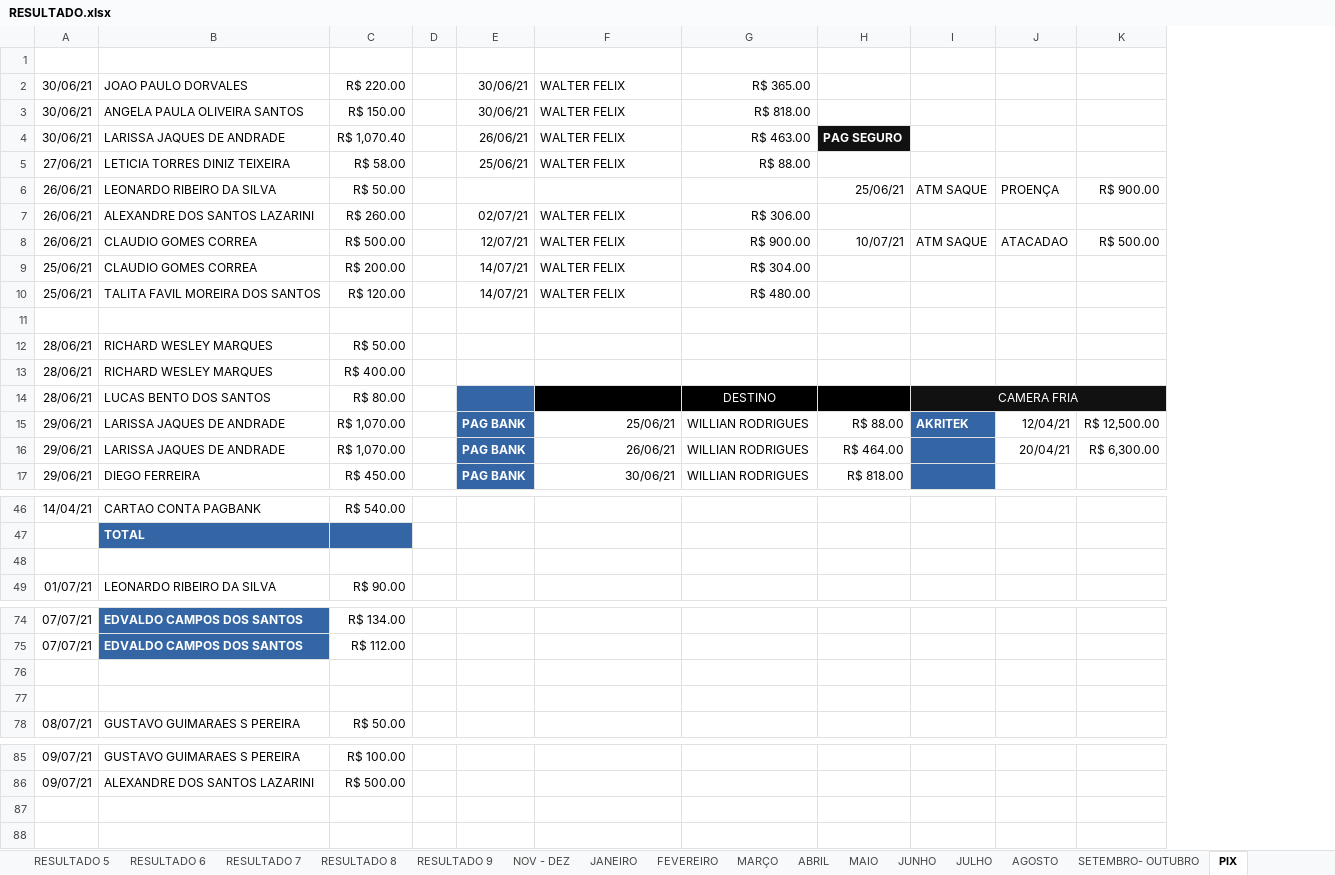
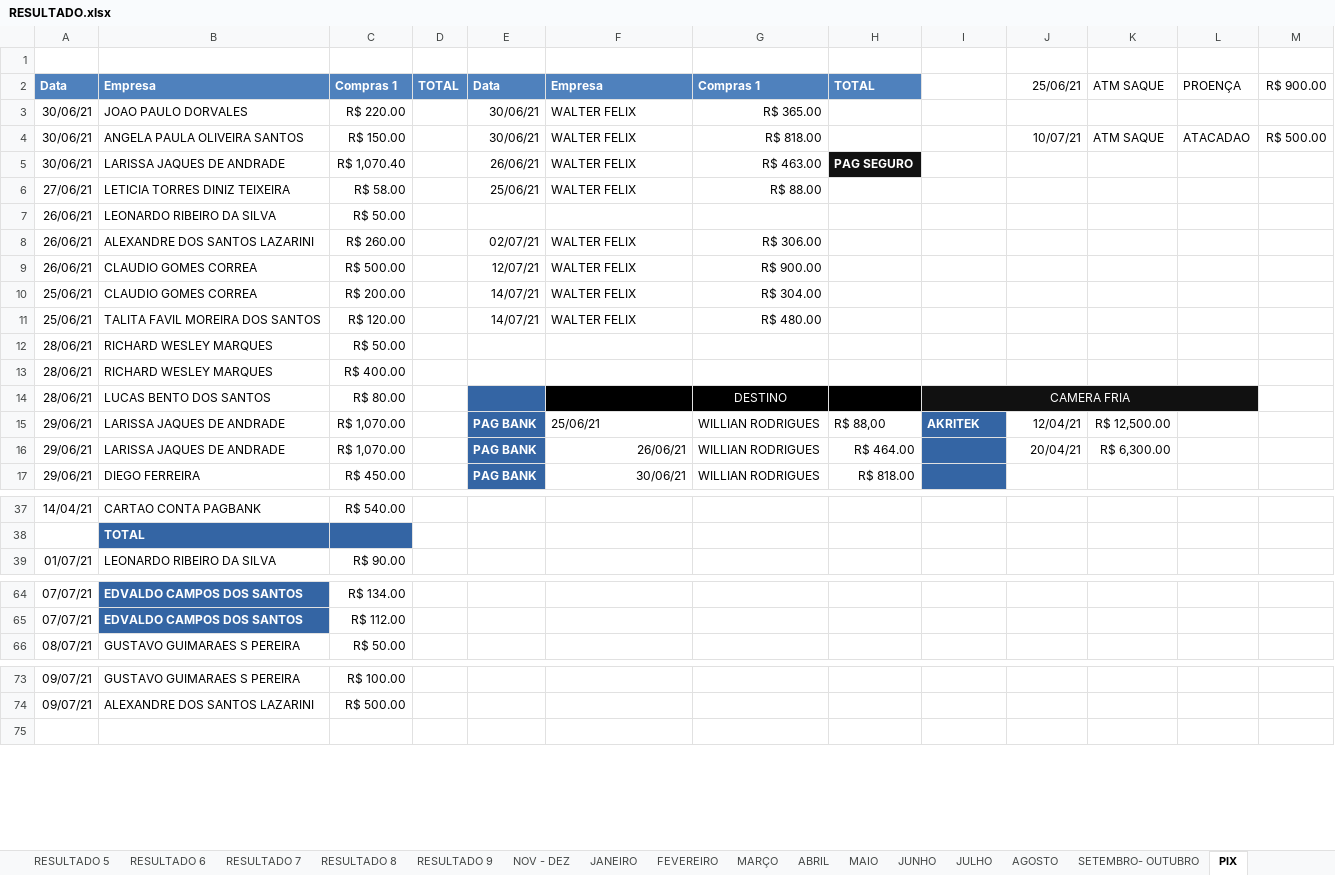
Before and after one commit to AdegaQuitauna/APP, an Excel workbook: RESULTADO.xlsx, sheet PIX, drawn as a sheet; only a part is shown, gaps mark what is left out; values as stored, in another font and other column widths than the file's, no borders; conditional formats and table styles not drawn; removed rows and columns are numbered as before the commit, all else as after; the diff covers the shown part only; the diff names each change by its address in the sheet, - before the commit and + after, or states it on an @@ line.

```diff
--- a/RESULTADO.xlsx (sheet PIX)
+++ b/RESULTADO.xlsx (sheet PIX)
-column D, empty
+column D, empty
+column L, row 4: ATACADAO
+column M, row 4: R$ 500.00
+row 2: Data | Empresa | Compras 1 | TOTAL | Data | Empresa | Compras 1 | TOTAL |  | 25/06/21 | ATM SAQUE | PROENÇA | R$ 900.00
-J4: (empty)
+J4: 10/07/21
-K4: (empty)
+K4: ATM SAQUE
-H7: 25/06/21
+H7: (empty)
-I7: ATM SAQUE
+I7: (empty)
-J7: PROENÇA
+J7: (empty)
-K7: R$ 900.00
+K7: (empty)
-H9: 10/07/21
+H9: (empty)
-I9: ATM SAQUE
+I9: (empty)
-J9: ATACADAO
+J9: (empty)
-K9: R$ 500.00
+K9: (empty)
-row 11: (empty)
-F15 alignment: right
+F15 alignment: left
-H15: R$ 88.00
+H15: R$ 88,00
-row 48: (empty)
-row 76: (empty)
-row 77: (empty)
-row 87: (empty)
```
Also changed, not shown: 9 removed rows and 6 edited cells elsewhere in this sheet, sheet RESULTADO 4, sheet SETEMBRO- OUTUBRO, sheet JANEIRO, sheet AGOSTO, sheet NOV - DEZ, sheet JULHO, 6 more sheets, formulas that keep their value, 3 other files.
